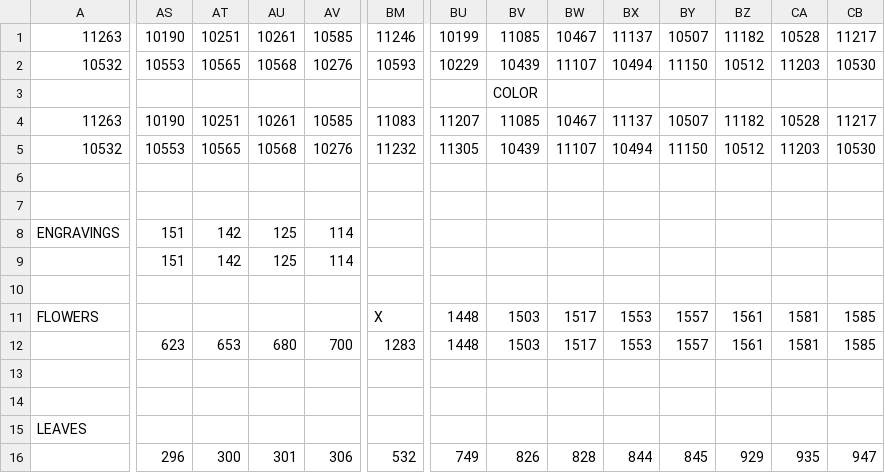
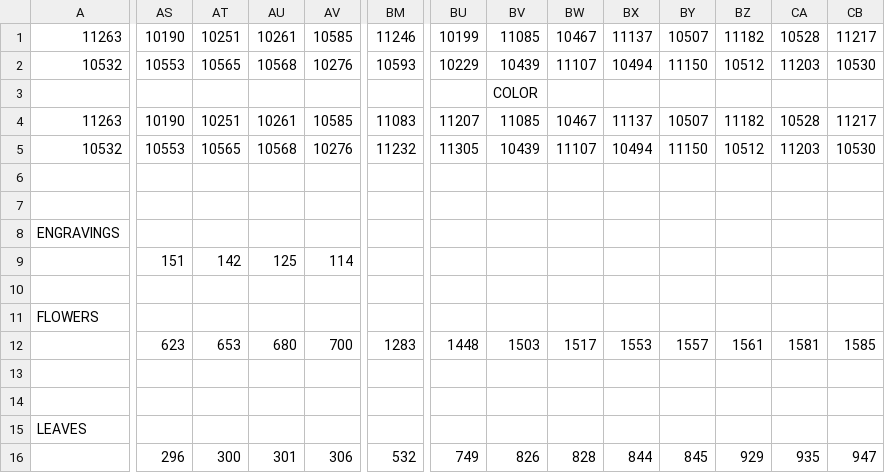
Before and after one commit to aleph/stylegan3, a CSV file: _gen/seeds_osc_d_base.csv, drawn as a sheet; only a part is shown, gaps mark what is left out; the diff covers the shown part only; the diff names each change by its address in the sheet, - before the commit and + after, or states it on an @@ line.

```diff
--- a/_gen/seeds_osc_d_base.csv
+++ b/_gen/seeds_osc_d_base.csv
-AS8: 151
+AS8: (empty)
-AT8: 142
+AT8: (empty)
-AU8: 125
+AU8: (empty)
-AV8: 114
+AV8: (empty)
-BM11: X
+BM11: (empty)
-BU11: 1448
+BU11: (empty)
-BV11: 1503
+BV11: (empty)
-BW11: 1517
+BW11: (empty)
-BX11: 1553
+BX11: (empty)
-BY11: 1557
+BY11: (empty)
-BZ11: 1561
+BZ11: (empty)
-CA11: 1581
+CA11: (empty)
-CB11: 1585
+CB11: (empty)
```
Also changed, not shown: 7 edited cells elsewhere in this file, 33 other files.
